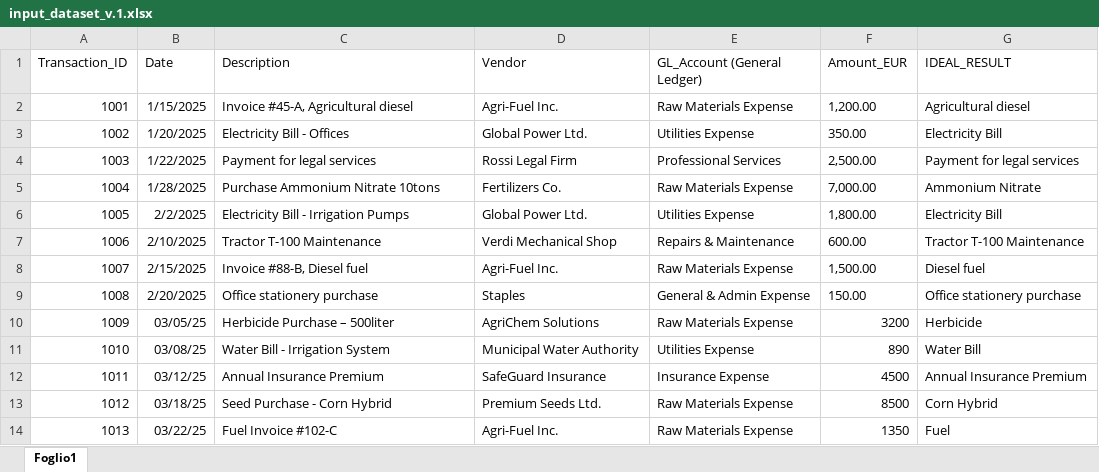
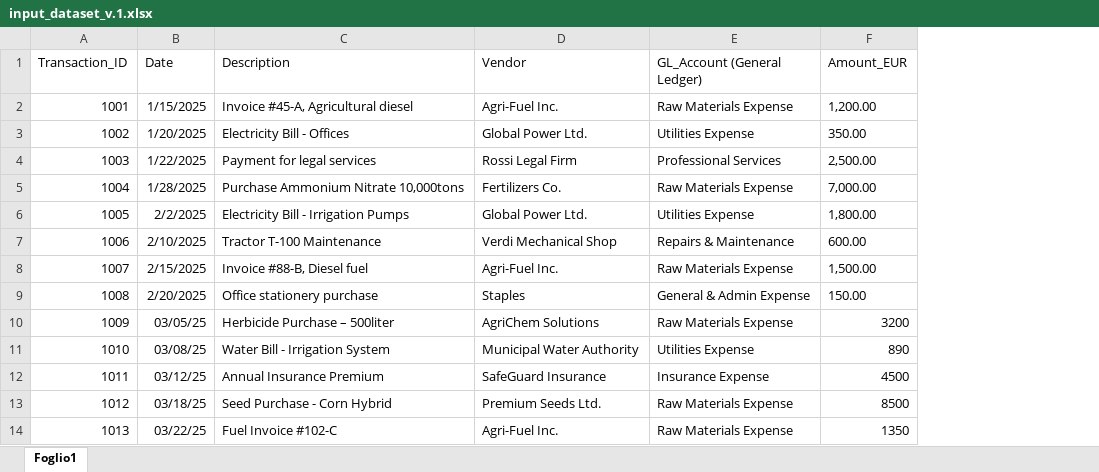
Before and after one commit to GiulioBartoloni/GAIA, an Excel workbook: data/input_dataset_v.1.xlsx, sheet Foglio1, drawn as a sheet; only a part is shown; values as stored, in another font and other column widths than the file's, no borders; the diff names each change by its address in the sheet, - before the commit and + after, or states it on an @@ line.

```diff
--- a/data/input_dataset_v.1.xlsx (sheet Foglio1)
+++ b/data/input_dataset_v.1.xlsx (sheet Foglio1)
-column G (IDEAL_RESULT), rows 2-14: Agricultural diesel | Electricity Bill | Payment for legal services | Ammonium Nitrate | Electricity Bill | Tractor T-100 Maintenance | Diesel fuel | Office stationery purchase | Herbicide | Water Bill | Annual Insurance Premium | Corn Hybrid | Fuel
-C5 (Description): Purchase Ammonium Nitrate 10tons
+C5 (Description): Purchase Ammonium Nitrate 10,000tons
```
Also changed, not shown: 2 other files.
